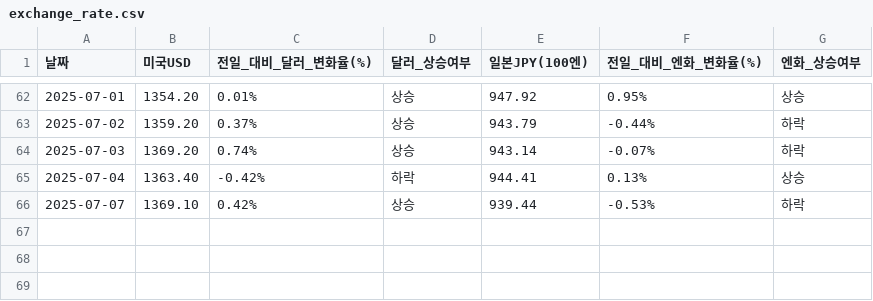
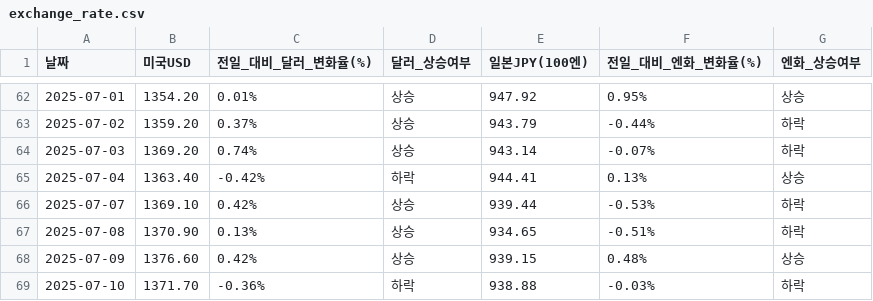
Before and after one commit to YMDarkness/Web_Crawling, a CSV file: market_index/exchange_rate.csv, drawn as a sheet; only a part is shown, gaps mark what is left out.

Commit message:
엔-달러 환율 데이터

```diff
--- a/market_index/exchange_rate.csv
+++ b/market_index/exchange_rate.csv
@@ -66 +66,4 @@
 2025-07-07,1369.10,0.42%,상승,939.44,-0.53%,하락
+2025-07-08,1370.90,0.13%,상승,934.65,-0.51%,하락
+2025-07-09,1376.60,0.42%,상승,939.15,0.48%,상승
+2025-07-10,1371.70,-0.36%,하락,938.88,-0.03%,하락
```
